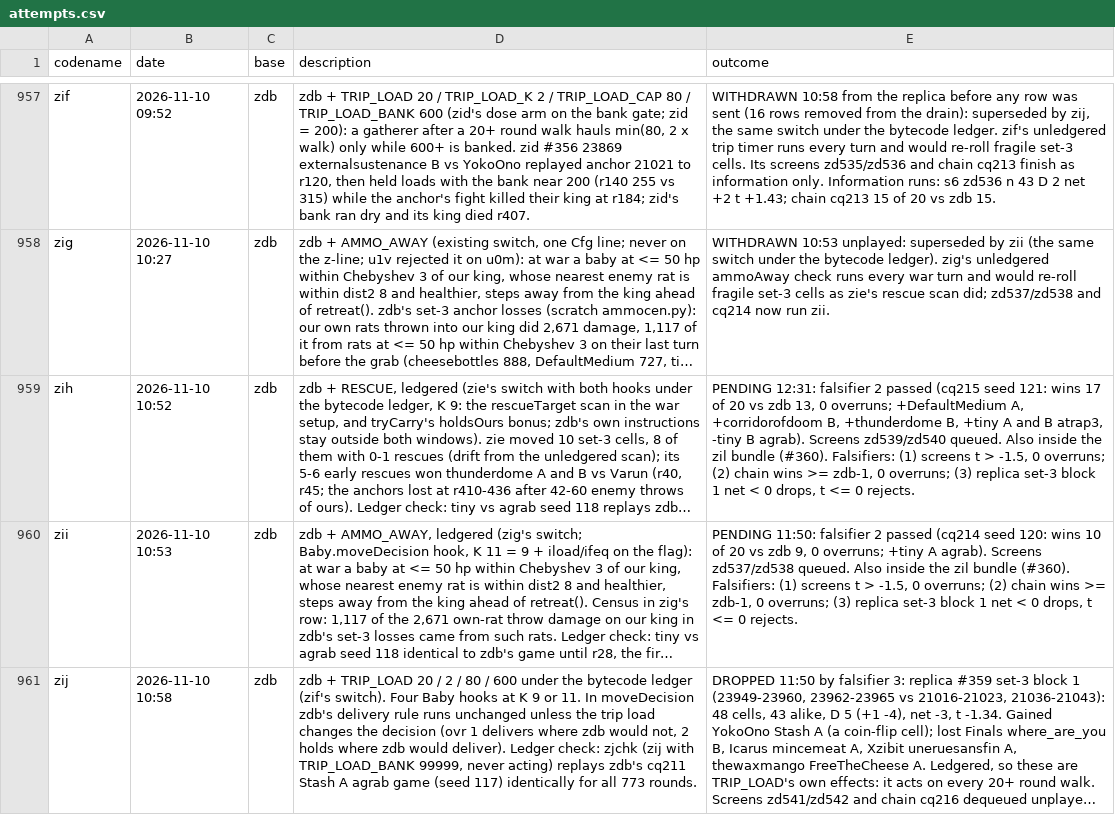
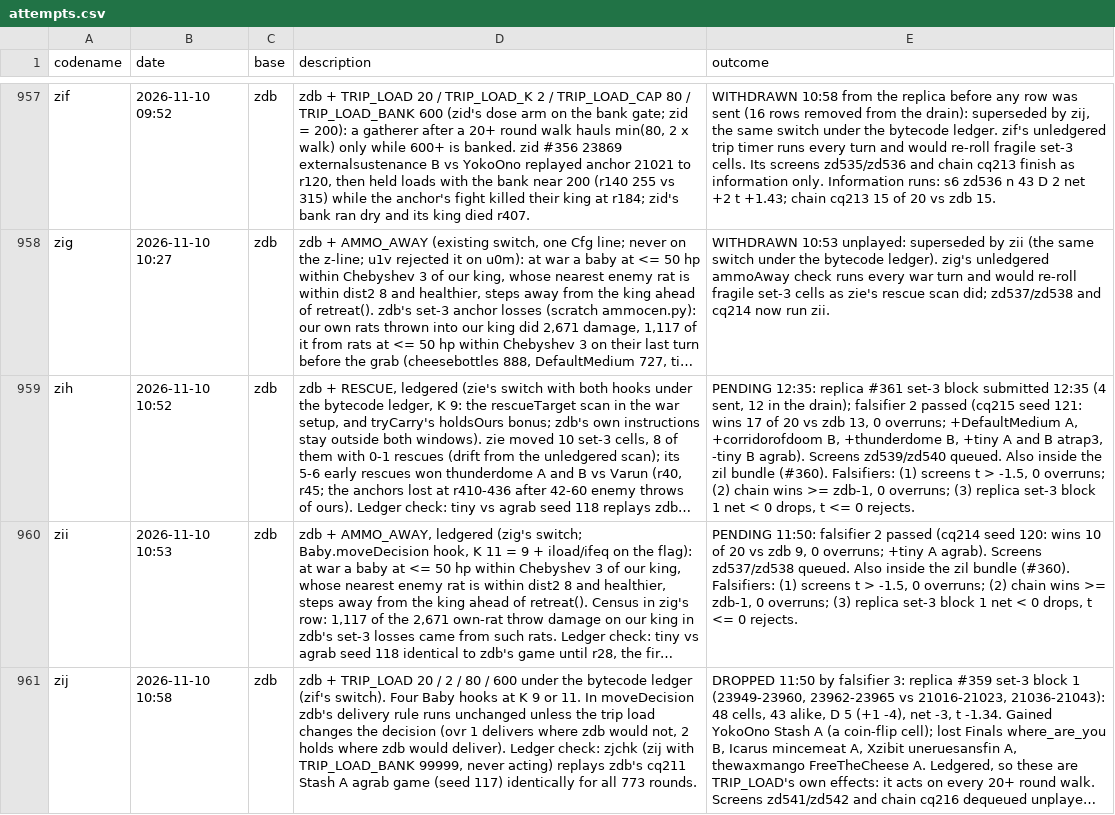
Before and after one commit to terryvanbelle/battlecode26b-vibe, a CSV file: progress/attempts.csv, drawn as a sheet; only a part is shown, gaps mark what is left out; long unchanged cells end in …; the diff names each change by its address in the sheet, - before the commit and + after, or states it on an @@ line.

```diff
--- a/progress/attempts.csv
+++ b/progress/attempts.csv
-E959 (outcome): PENDING 12:31: falsifier 2…
+E959 (outcome): PENDING 12:35: replica #361 set-3 block submitted 12:35 (4 sent, 12 in the drain); falsifier 2…
```
Also changed, not shown: 2 other files.
